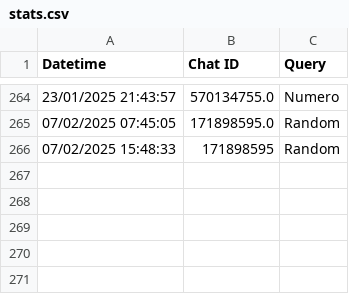
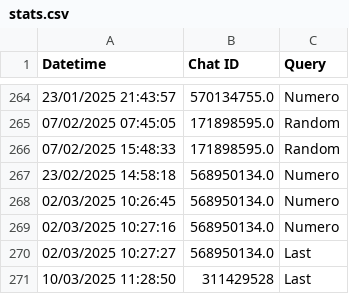
Before and after one commit to CheckSim/Office_of_cards_bot, a CSV file: data/stats.csv, drawn as a sheet; only a part is shown, gaps mark what is left out.

```diff
--- a/data/stats.csv
+++ b/data/stats.csv
@@ -265,2 +265,7 @@ Datetime,Chat ID,Query
 07/02/2025 07:45:05,171898595.0,Random
-07/02/2025 15:48:33,171898595,Random
+07/02/2025 15:48:33,171898595.0,Random
+23/02/2025 14:58:18,568950134.0,Numero
+02/03/2025 10:26:45,568950134.0,Numero
+02/03/2025 10:27:16,568950134.0,Numero
+02/03/2025 10:27:27,568950134.0,Last
+10/03/2025 11:28:50,311429528,Last
```
Also changed, not shown: data/episode.csv, 1 other file.
